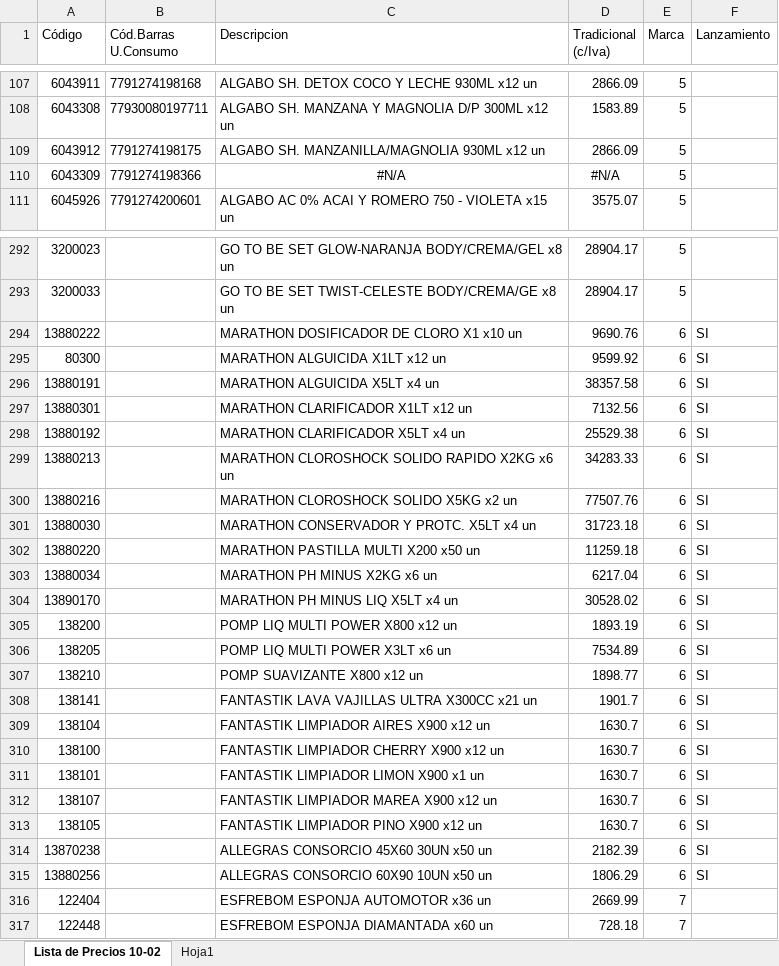
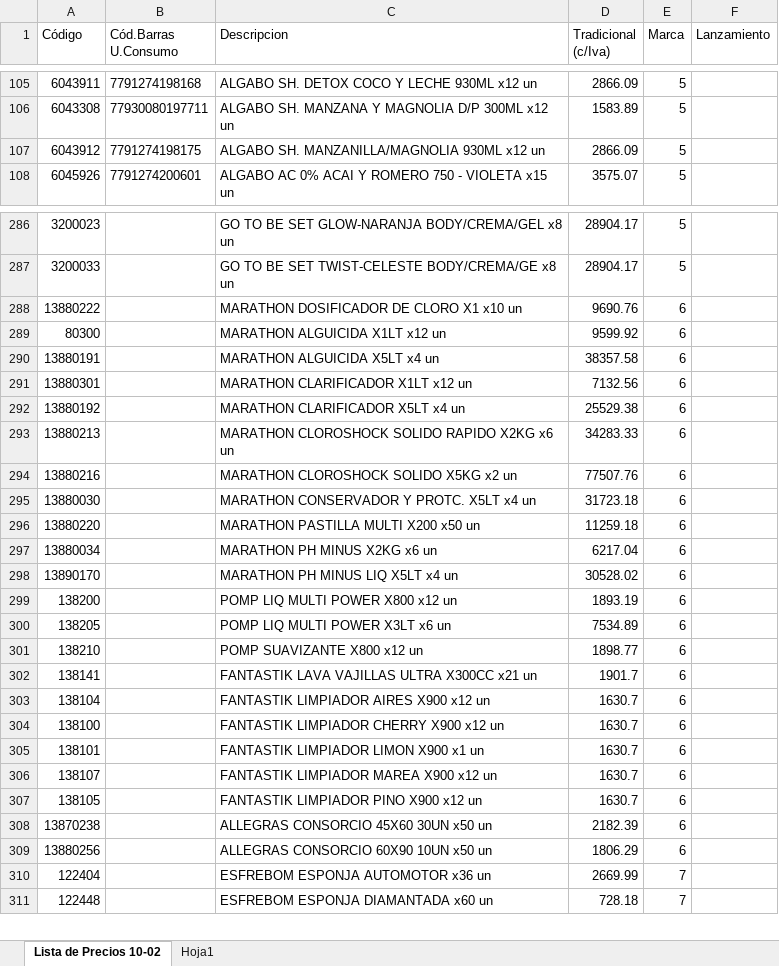
Before and after one commit to lucanton2203/catalogo-damar, an Excel workbook: data/productos.xlsx, sheet Lista de Precios 10-02, drawn as a sheet; only a part is shown, gaps mark what is left out; values as stored, in another font and other column widths than the file's, no borders; removed rows and columns are numbered as before the commit, all else as after; the diff covers the shown part only; the diff names each change by its address in the sheet, - before the commit and + after, or states it on an @@ line.

```diff
--- a/data/productos.xlsx (sheet Lista de Precios 10-02)
+++ b/data/productos.xlsx (sheet Lista de Precios 10-02)
-row 110: 6043309 | 7791274198366 | #N/A | #N/A | 5
-F288:F309 (Lanzamiento): SI
+F288:F309 (Lanzamiento): (empty)
```
Also changed, not shown: 15 added rows, 12 removed rows and 5 edited cells elsewhere in this sheet, sheet Hoja1, formulas that keep their value, 15 other files.
